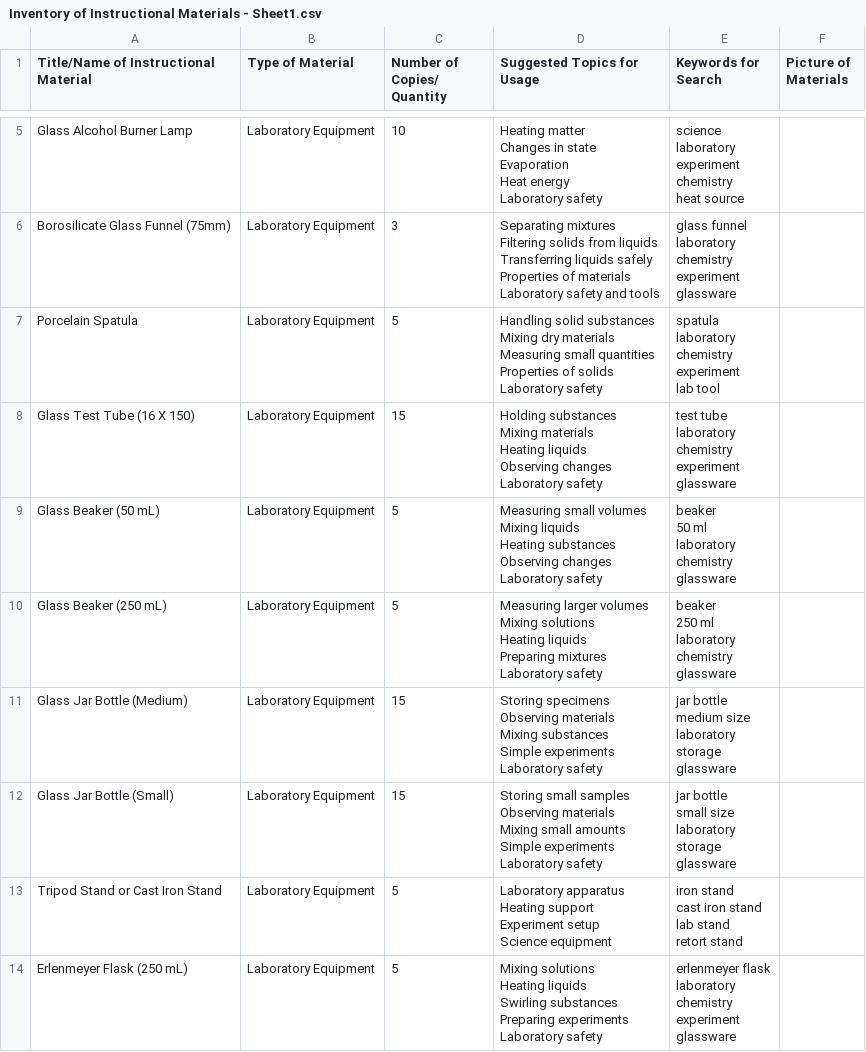
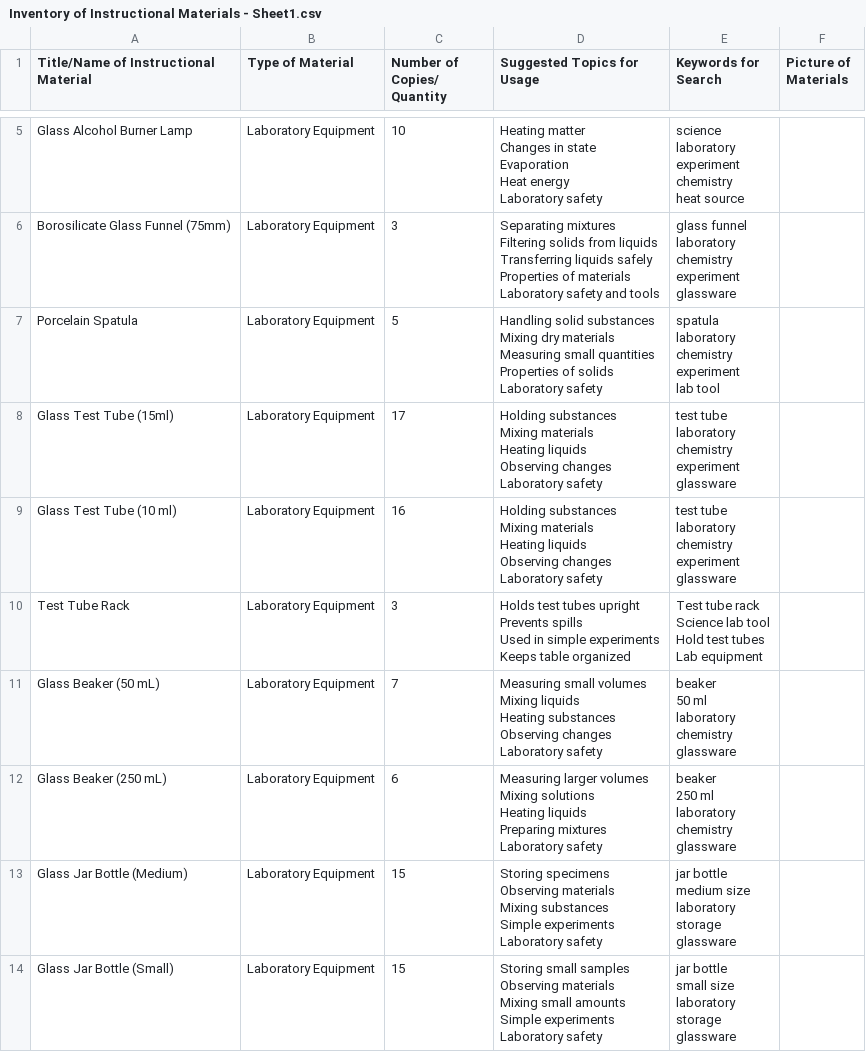
Before and after one commit to Secree/WebEng_Project_LibraryInventorySystem, a CSV file: Library_Inventory_Backend/scripts/data/Inventory of Instructional Materials - Sheet1.csv, drawn as a sheet; only a part is shown, gaps mark what is left out; the shorter side is filled out with more unchanged rows; the diff covers the shown part only.

```diff
--- a/Library_Inventory_Backend/scripts/data/Inventory of Instructional Materials - Sheet1.csv
+++ b/Library_Inventory_Backend/scripts/data/Inventory of Instructional Materials - Sheet1.csv
@@ -111,53 +111,83 @@ experiment
 lab tool",
-Glass Test Tube (16 X 150),Laboratory Equipment,15,"Holding substances
-
-Mixing materials
-
-Heating liquids
-
-Observing changes
-
-Laboratory safety","test tube
-
-laboratory
-
-chemistry
-
-experiment
-
-glassware",
-Glass Beaker (50 mL),Laboratory Equipment,5,"Measuring small volumes
-
-Mixing liquids
-
-Heating substances
-
-Observing changes
-
-Laboratory safety","beaker
-
-50 ml
-
-laboratory
-
-chemistry
-
-glassware",
-Glass Beaker (250 mL),Laboratory Equipment,5,"Measuring larger volumes
-
-Mixing solutions
-
-Heating liquids
-
-Preparing mixtures
-
-Laboratory safety","beaker
-
-250 ml
-
-laboratory
-
-chemistry
-
-glassware",
+Glass Test Tube (15ml),Laboratory Equipment,17,"Holding substances
+
+Mixing materials
+
+Heating liquids
+
+Observing changes
+
+Laboratory safety","test tube
+
+laboratory
+
+chemistry
+
+experiment
+
+glassware",
+Glass Test Tube (10 ml),Laboratory Equipment,16,"Holding substances
+
+Mixing materials
+
+Heating liquids
+
+Observing changes
+
+Laboratory safety","test tube
+
+laboratory
+
+chemistry
+
+experiment
+
+glassware",
+Test Tube Rack,Laboratory Equipment,3,"Holds test tubes upright
+
+Prevents spills
+
+Used in simple experiments
+
+Keeps table organized","Test tube rack
+
+Science lab tool
+
+Hold test tubes
+
+Lab equipment",
+Glass Beaker (50 mL),Laboratory Equipment,7,"Measuring small volumes
+
+Mixing liquids
+
+Heating substances
+
+Observing changes
+
+Laboratory safety","beaker
+
+50 ml
+
+laboratory
+
+chemistry
+
+glassware",
+Glass Beaker (250 mL),Laboratory Equipment,6,"Measuring larger volumes
+
+Mixing solutions
+
+Heating liquids
+
+Preparing mixtures
+
+Laboratory safety","beaker
+
+250 ml
+
+laboratory
+
+chemistry
+
+glassware",
 Glass Jar Bottle (Medium),Laboratory Equipment,15,"Storing specimens
```
Also changed, not shown: 12 added rows and 4 edited cells elsewhere in this file, 6 other files.
